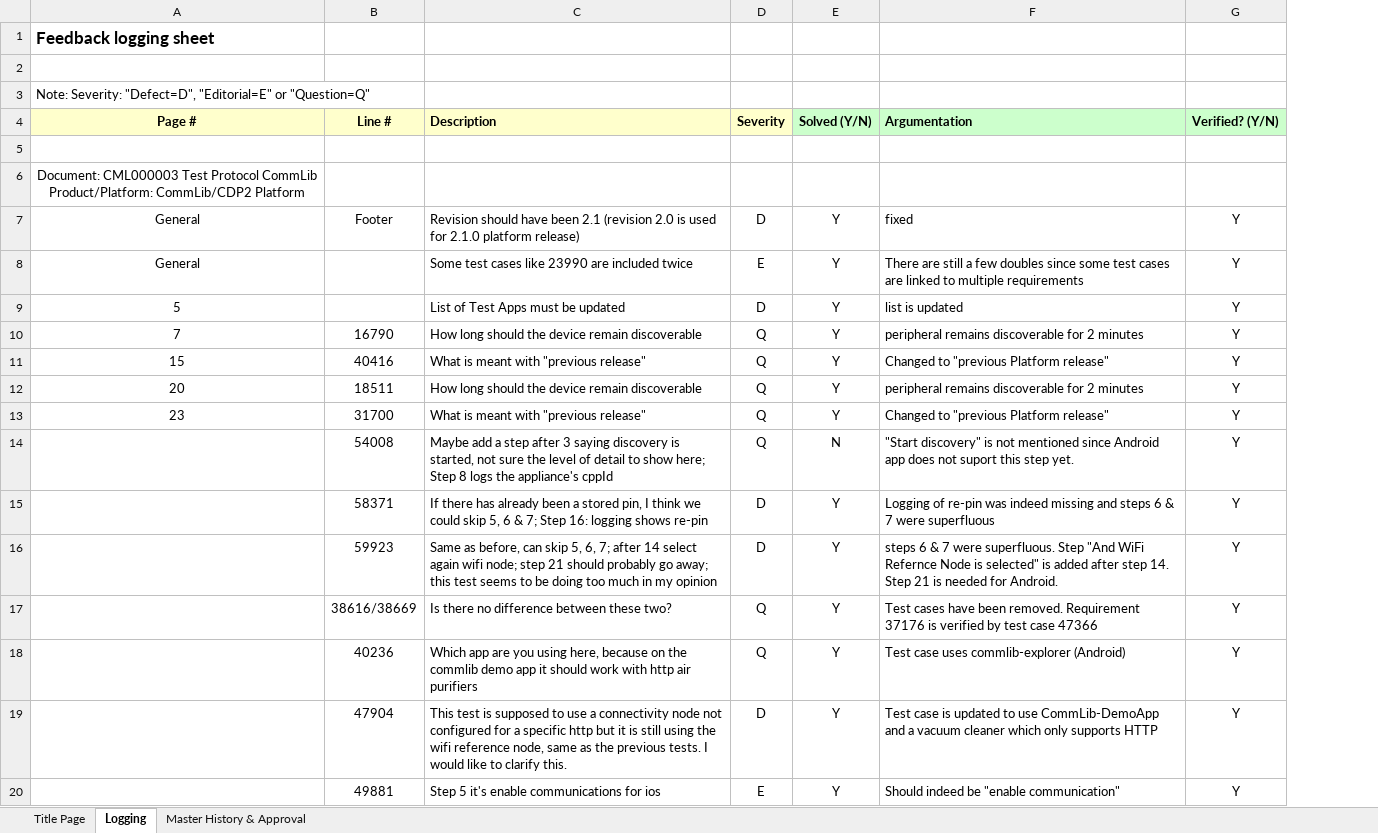
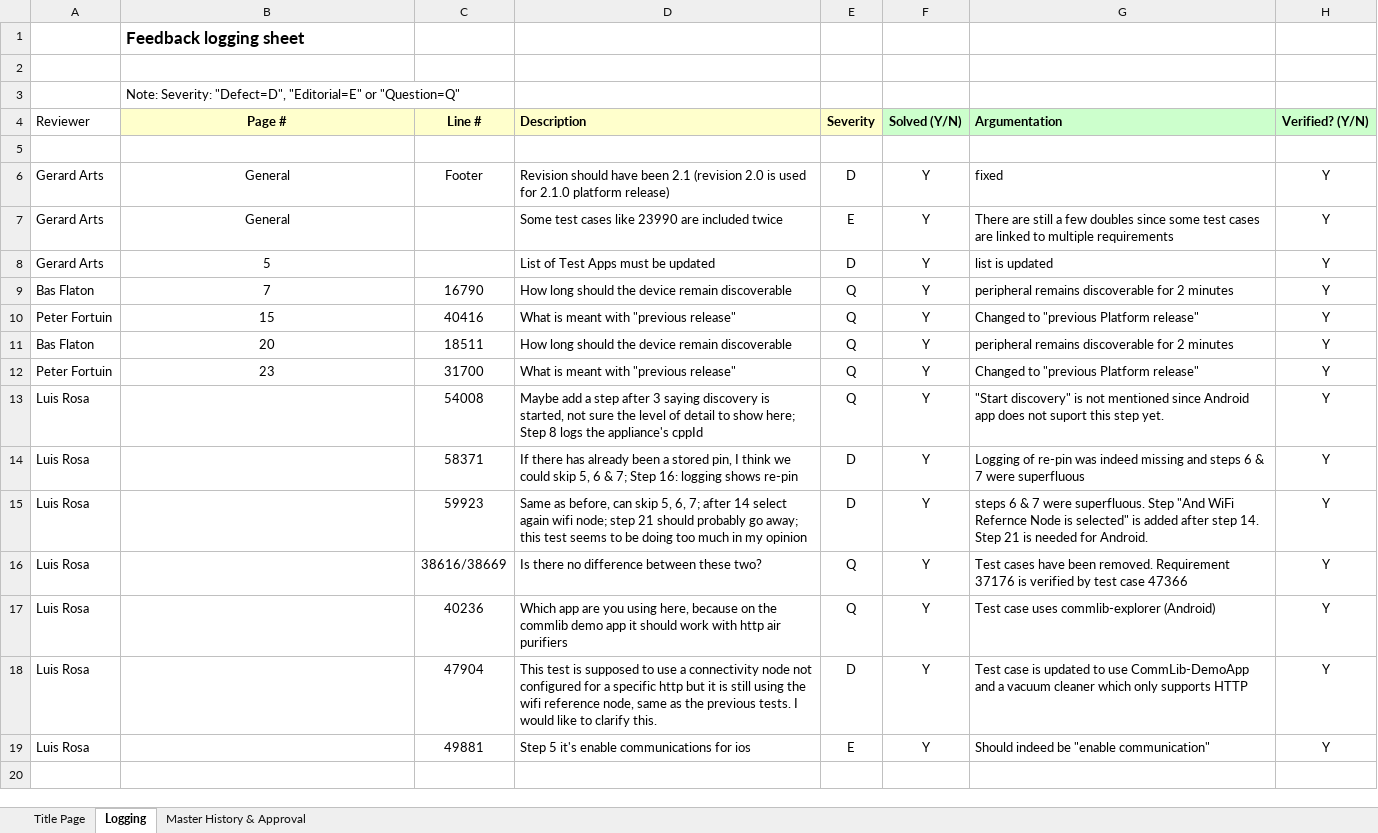
Before and after one commit to rahul2008/mobile-plf-android, an Excel workbook: Documents/External/ReviewRecords/Review_Sheet_Test_Protocol_CommLib.xlsx, sheet Logging, drawn as a sheet; values as stored, in another font and other column widths than the file's, no borders; conditional formats not drawn; removed rows and columns are numbered as before the commit, all else as after; ↵ is a line break in a cell; the diff names each change by its address in the sheet, - before the commit and + after, or states it on an @@ line.

Commit message:
#62631 Test Protocol renamed and Review sheet update with “reviewer” column

```diff
--- a/Documents/External/ReviewRecords/Review_Sheet_Test_Protocol_CommLib.xlsx (sheet Logging)
+++ b/Documents/External/ReviewRecords/Review_Sheet_Test_Protocol_CommLib.xlsx (sheet Logging)
+column A (Reviewer), rows 6-19: Gerard Arts | Gerard Arts | Gerard Arts | Bas Flaton | Peter Fortuin | Bas Flaton | Peter Fortuin | Luis Rosa | Luis Rosa | Luis Rosa | Luis Rosa | Luis Rosa | Luis Rosa | Luis Rosa
-row 6: Document: CML000003 Test Protocol CommLib ↵ Product/Platform: CommLib/CDP2 Platform
-F13 (Solved (Y/N)): N
+F13 (Solved (Y/N)): Y
```
Also changed, not shown: 2 other files.
